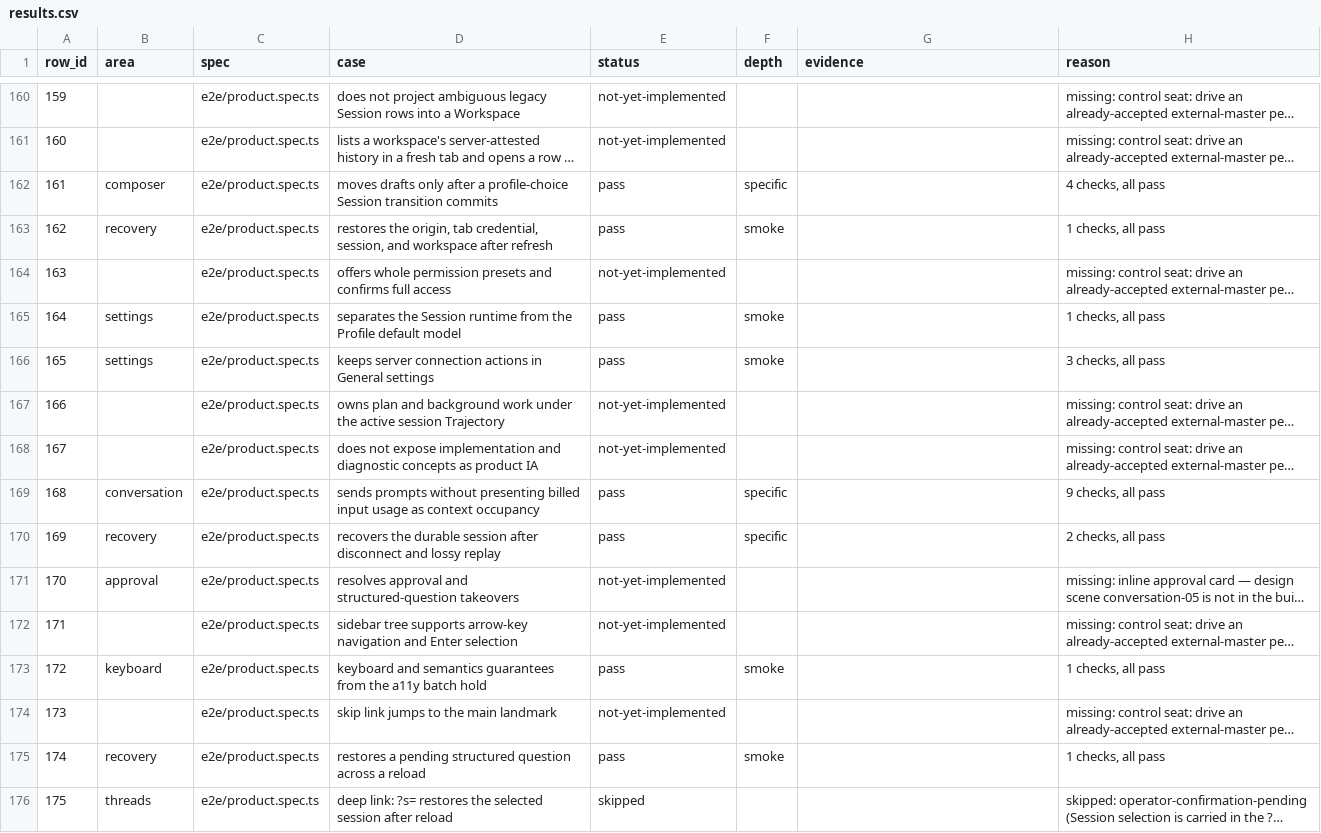
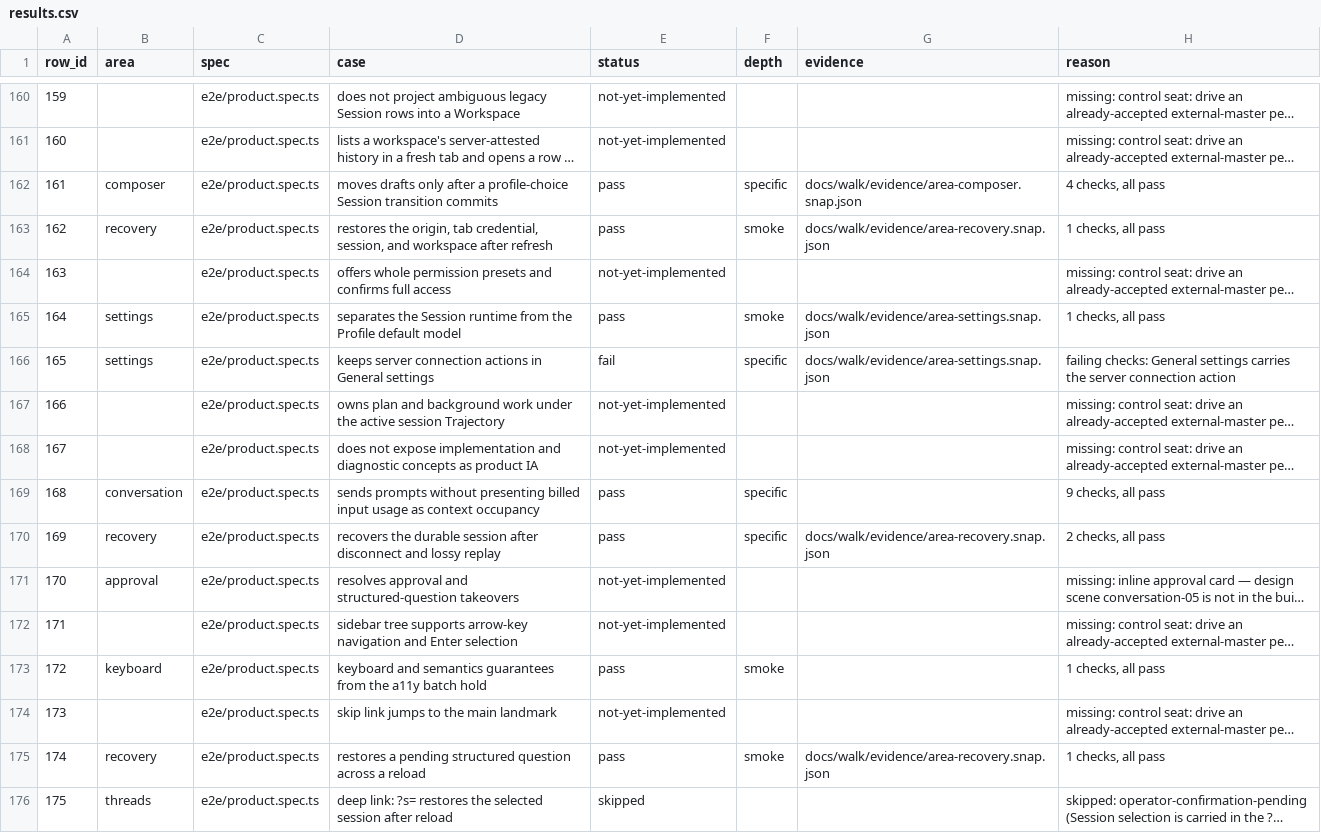
Before and after one commit to octos-org/octoscode-app, a CSV file: docs/walk/results.csv, drawn as a sheet; only a part is shown, gaps mark what is left out; long unchanged cells end in …; the diff covers the shown part only; the diff names each change by its address in the sheet, - before the commit and + after, or states it on an @@ line.

Commit message:
evidence(33b): final split specific=61/smoke=51 with 3 honest fails filed as defects
Final full run: pass=112 (specific 61 + smoke 51), fail=3 — all three are the
new specific checks doing their job on real gaps:
- 165 settings: no connection action in the drawer
- 209 recovery: '/bogus' fail-closed but the draft is NOT restored
- 190 composer: post-reselect first bubble absent (virtualization suspicion)
35 distinct checks (was 30); rows 68/165/209 moved smoke->specific. The
negative control still FAILS the conversation answer checks (rc=1) — the
#33a contract holds. defects.md carries row + what I saw + capture path.

```diff
--- a/docs/walk/results.csv
+++ b/docs/walk/results.csv
-G162 (evidence): (empty)
+G162 (evidence): docs/walk/evidence/area-composer.snap.json
-G163 (evidence): (empty)
+G163 (evidence): docs/walk/evidence/area-recovery.snap.json
-G165:G166 (evidence): (empty)
+G165:G166 (evidence): docs/walk/evidence/area-settings.snap.json
-E166 (status): pass
+E166 (status): fail
-F166 (depth): smoke
+F166 (depth): specific
-H166 (reason): 3 checks, all pass
+H166 (reason): failing checks: General settings carries the server connection action
-G170 (evidence): (empty)
+G170 (evidence): docs/walk/evidence/area-recovery.snap.json
-G175 (evidence): (empty)
+G175 (evidence): docs/walk/evidence/area-recovery.snap.json
```
Also changed, not shown: 65 edited cells elsewhere in this file, 14 other files.
